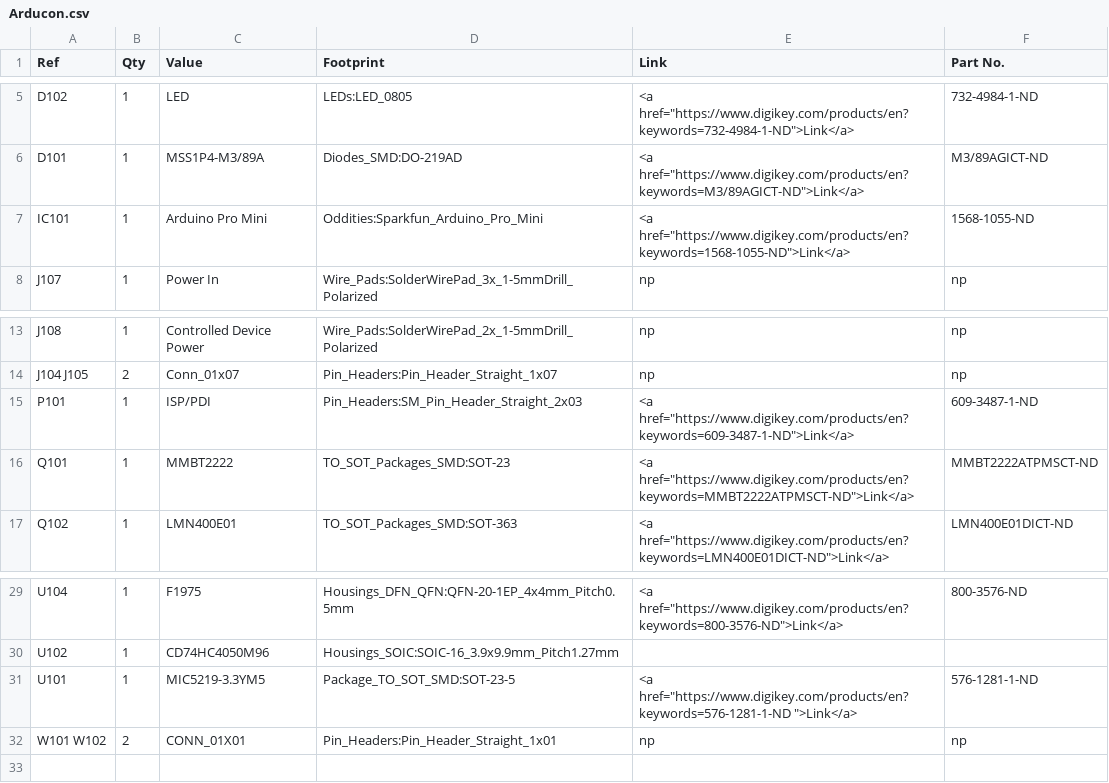
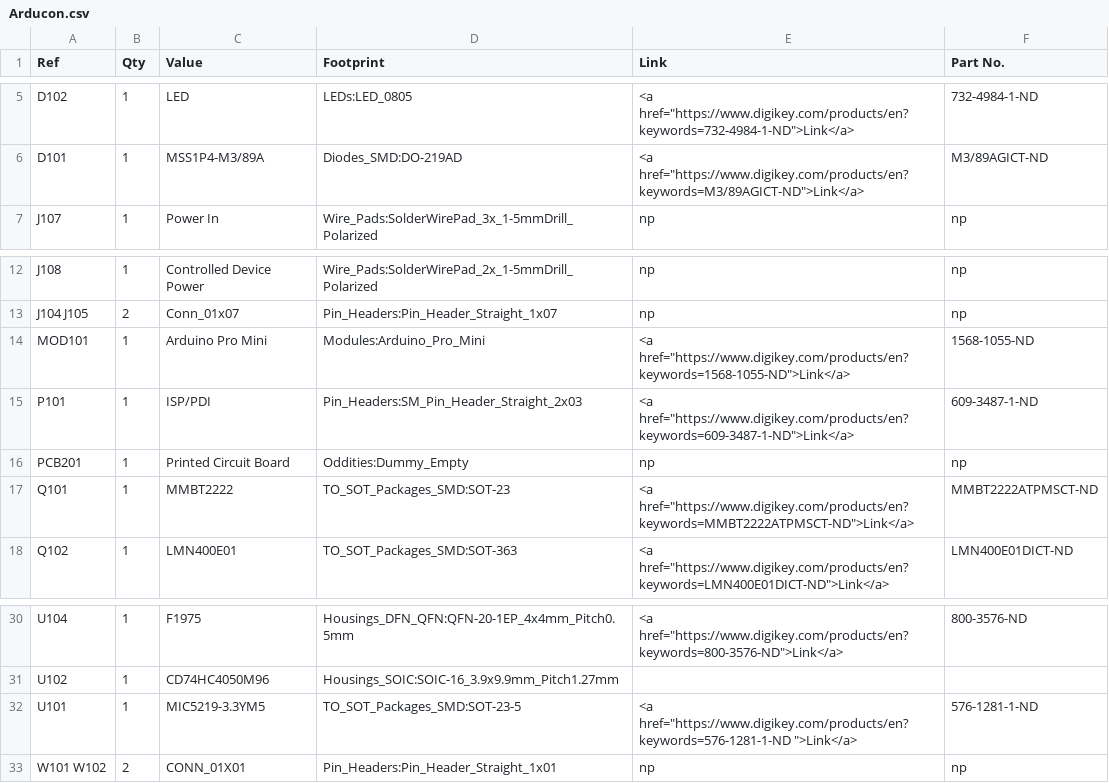
Before and after one commit to OpenARDF/Arducon, a CSV file: kicad/Arducon.csv, drawn as a sheet; only a part is shown, gaps mark what is left out.

```diff
--- a/kicad/Arducon.csv
+++ b/kicad/Arducon.csv
@@ -6,3 +6,2 @@ D102 ,1,LED,LEDs:LED_0805,<a href="https://www.digikey.com/products/en?keywords=
 D101 ,1,MSS1P4-M3/89A,Diodes_SMD:DO-219AD,<a href="https://www.digikey.com/products/en?keywords=M3/89AGICT-ND">Link</a>,M3/89AGICT-ND
-IC101 ,1,Arduino Pro Mini,Oddities:Sparkfun_Arduino_Pro_Mini,<a href="https://www.digikey.com/products/en?keywords=1568-1055-ND">Link</a>,1568-1055-ND
 J107 ,1,Power In,Wire_Pads:SolderWirePad_3x_1-5mmDrill_Polarized,np,np
@@ -14,3 +13,5 @@ J108 ,1,Controlled Device Power,Wire_Pads:SolderWirePad_2x_1-5mmDrill_Polarized,
 J104 J105 ,2,Conn_01x07,Pin_Headers:Pin_Header_Straight_1x07,np,np
+MOD101 ,1,Arduino Pro Mini,Modules:Arduino_Pro_Mini,<a href="https://www.digikey.com/products/en?keywords=1568-1055-ND">Link</a>,1568-1055-ND
 P101 ,1,ISP/PDI,Pin_Headers:SM_Pin_Header_Straight_2x03,<a href="https://www.digikey.com/products/en?keywords=609-3487-1-ND">Link</a>,609-3487-1-ND
+PCB201 ,1,Printed Circuit Board,Oddities:Dummy_Empty,np,np
 Q101 ,1,MMBT2222,TO_SOT_Packages_SMD:SOT-23,<a href="https://www.digikey.com/products/en?keywords=MMBT2222ATPMSCT-ND">Link</a>,MMBT2222ATPMSCT-ND
@@ -30,3 +31,3 @@ U104 ,1,F1975,Housings_DFN_QFN:QFN-20-1EP_4x4mm_Pitch0.5mm,<a href="https://www.
 U102 ,1,CD74HC4050M96,Housings_SOIC:SOIC-16_3.9x9.9mm_Pitch1.27mm, ,
-U101 ,1,MIC5219-3.3YM5,Package_TO_SOT_SMD:SOT-23-5,<a href="https://www.digikey.com/products/en?keywords=576-1281-1-ND ">Link</a>,576-1281-1-ND
+U101 ,1,MIC5219-3.3YM5,TO_SOT_Packages_SMD:SOT-23-5,<a href="https://www.digikey.com/products/en?keywords=576-1281-1-ND ">Link</a>,576-1281-1-ND
 W101 W102 ,2,CONN_01X01,Pin_Headers:Pin_Header_Straight_1x01,np,np
```
Also changed, not shown: 1 other file.
